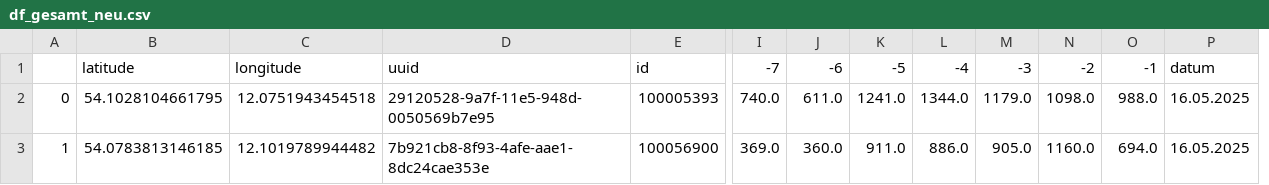
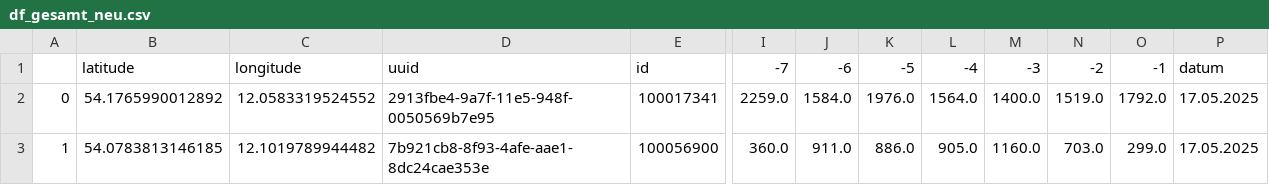
Before and after one commit to suppenzoom/rostock_radzaehler, a CSV file: df_gesamt_neu.csv, drawn as a sheet; only a part is shown, gaps mark what is left out; removed rows and columns are numbered as before the commit, all else as after; the diff covers the shown part only; the diff names each change by its address in the sheet, - before the commit and + after, or states it on an @@ line.

```diff
--- a/df_gesamt_neu.csv
+++ b/df_gesamt_neu.csv
-column I, rows 1-3: -7 | 740.0 | 369.0
+column N, rows 1-3: -2 | 1519.0 | 703.0
-I1: -6
+I1: -7
-J1: -5
+J1: -6
-K1: -4
+K1: -5
-L1: -3
+L1: -4
-M1: -2
+M1: -3
-B2: 54.1028104661795
+B2: 54.1765990012892
-C2: 12.0751943454518
+C2: 12.0583319524552
-D2: 29120528-9a7f-11e5-948d-0050569b7e95
+D2: 2913fbe4-9a7f-11e5-948f-0050569b7e95
-E2: 100005393
+E2: 100017341
-I2: 611.0
+I2: 2259.0
-J2: 1241.0
+J2: 1584.0
-K2: 1344.0
+K2: 1976.0
-L2: 1179.0
+L2: 1564.0
-M2: 1098.0
+M2: 1400.0
-O2: 988.0
+O2: 1792.0
-P2:P3: 16.05.2025
+P2:P3: 17.05.2025
-O3: 694.0
+O3: 299.0
```
Also changed, not shown: 2 added rows, 2 removed rows and 79 edited cells elsewhere in this file.
